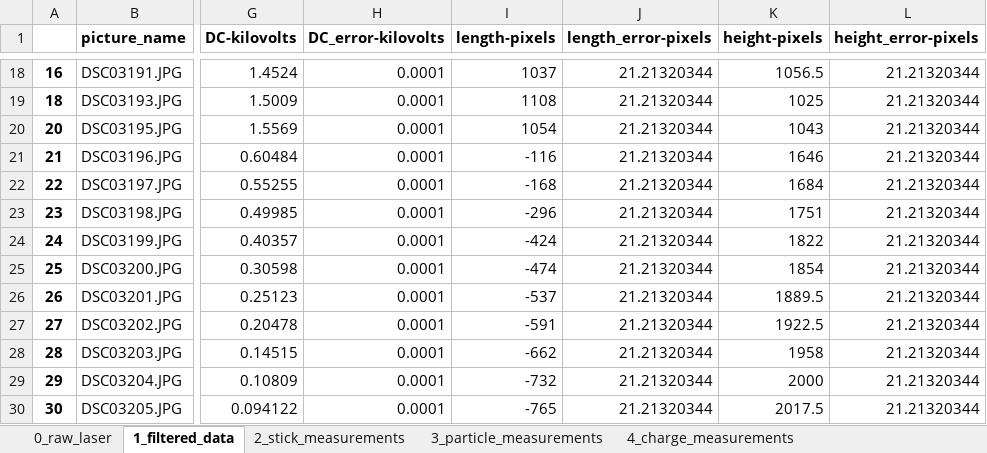
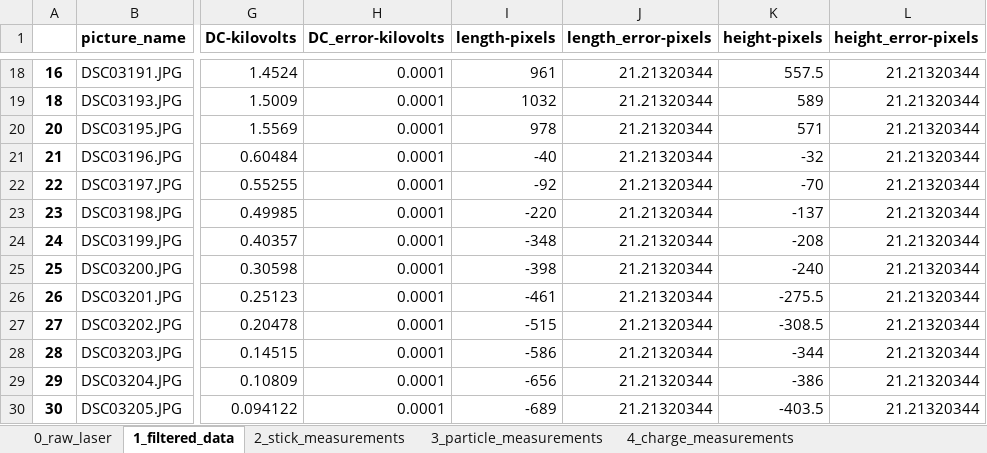
Before and after one commit to Akensio/paul-trap-experiment-data, an Excel workbook: data.xlsx, sheet 1_filtered_data, drawn as a sheet; only a part is shown, gaps mark what is left out; values as stored, in another font and other column widths than the file's, no borders; the diff covers the shown part only; the diff names each change by its address in the sheet, - before the commit and + after, or states it on an @@ line.

Commit message:
Tried fixing length and height calculation

```diff
--- a/data.xlsx (sheet 1_filtered_data)
+++ b/data.xlsx (sheet 1_filtered_data)
-I18 (length-pixels): 1037
+I18 (length-pixels): 961
-K18 (height-pixels): 1056.5
+K18 (height-pixels): 557.5
-I19 (length-pixels): 1108
+I19 (length-pixels): 1032
-K19 (height-pixels): 1025
+K19 (height-pixels): 589
-I20 (length-pixels): 1054
+I20 (length-pixels): 978
-K20 (height-pixels): 1043
+K20 (height-pixels): 571
-I21 (length-pixels): -116
+I21 (length-pixels): -40
-K21 (height-pixels): 1646
+K21 (height-pixels): -32
-I22 (length-pixels): -168
+I22 (length-pixels): -92
-K22 (height-pixels): 1684
+K22 (height-pixels): -70
-I23 (length-pixels): -296
+I23 (length-pixels): -220
-K23 (height-pixels): 1751
+K23 (height-pixels): -137
-I24 (length-pixels): -424
+I24 (length-pixels): -348
-K24 (height-pixels): 1822
+K24 (height-pixels): -208
-I25 (length-pixels): -474
+I25 (length-pixels): -398
-K25 (height-pixels): 1854
+K25 (height-pixels): -240
-I26 (length-pixels): -537
+I26 (length-pixels): -461
-K26 (height-pixels): 1889.5
+K26 (height-pixels): -275.5
-I27 (length-pixels): -591
+I27 (length-pixels): -515
-K27 (height-pixels): 1922.5
+K27 (height-pixels): -308.5
-I28 (length-pixels): -662
+I28 (length-pixels): -586
-K28 (height-pixels): 1958
+K28 (height-pixels): -344
-I29 (length-pixels): -732
+I29 (length-pixels): -656
-K29 (height-pixels): 2000
+K29 (height-pixels): -386
-I30 (length-pixels): -765
+I30 (length-pixels): -689
-K30 (height-pixels): 2017.5
+K30 (height-pixels): -403.5
```
Also changed, not shown: 32 edited cells elsewhere in this sheet, 5 other files.
